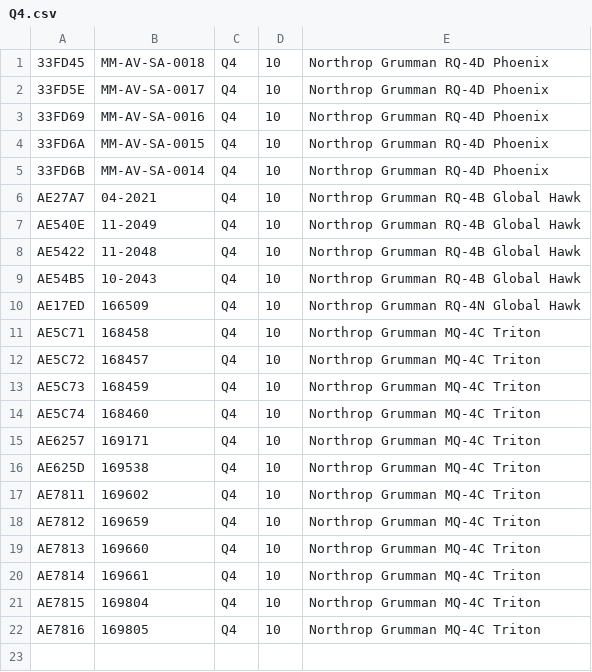
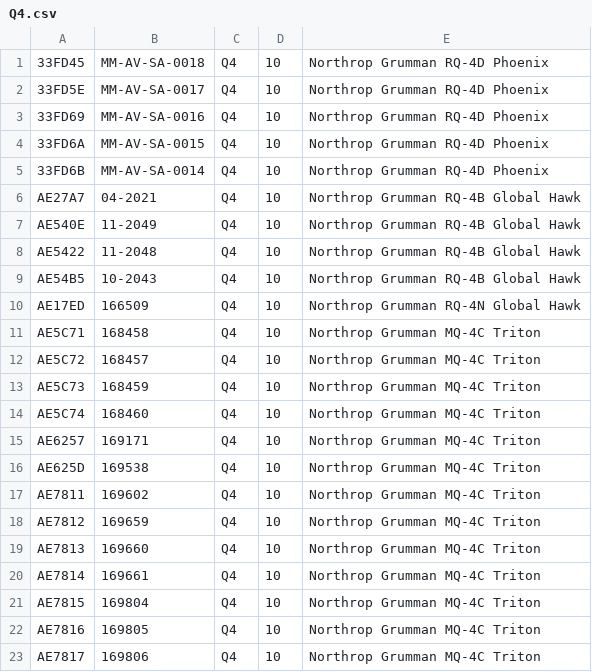
Before and after one commit to adsbfi/type-longnames, a CSV file: individual-types/Q4.csv, drawn as a sheet.

```diff
--- a/individual-types/Q4.csv
+++ b/individual-types/Q4.csv
@@ -22 +22,2 @@ AE7815,169804,Q4,10,Northrop Grumman MQ-4C Triton
 AE7816,169805,Q4,10,Northrop Grumman MQ-4C Triton
+AE7817,169806,Q4,10,Northrop Grumman MQ-4C Triton
```
Also changed, not shown: individual-types/B762.csv, individual-types/H60.csv, 3 other files.
